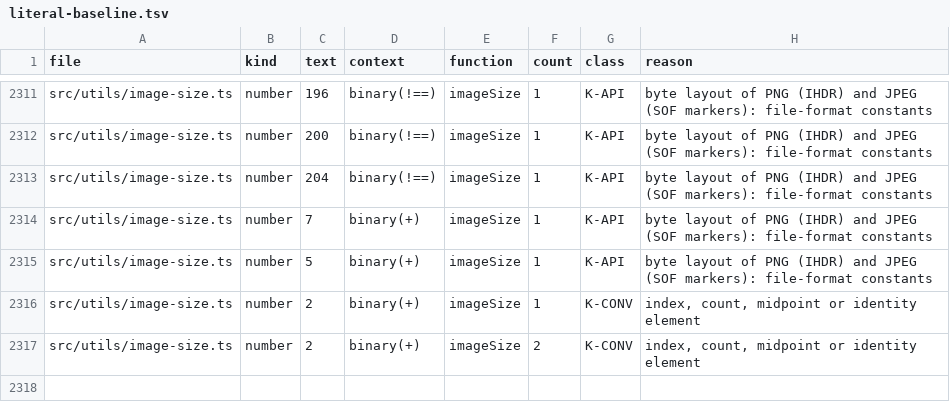
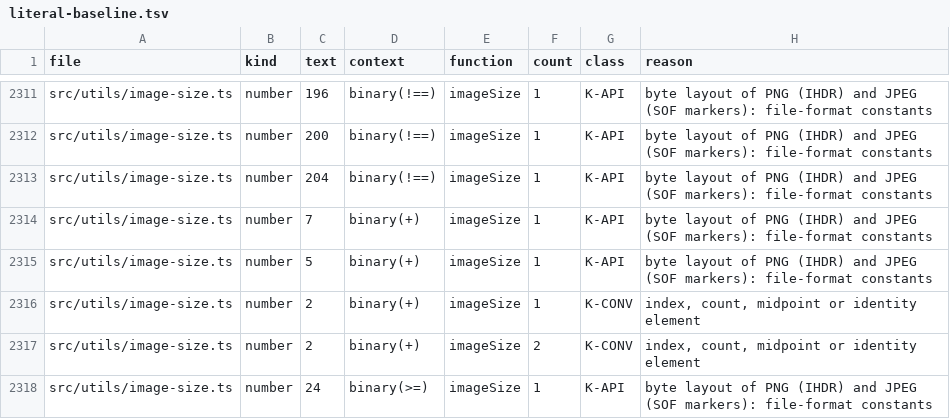
Before and after one commit to ahmedibrahim085/figma-flutter-mcp-extended, a TSV file: tools/literal-baseline.tsv, drawn as a sheet; only a part is shown, gaps mark what is left out.

```diff
--- a/tools/literal-baseline.tsv
+++ b/tools/literal-baseline.tsv
@@ -2317 +2317,2 @@ src/utils/image-size.ts	number	2	binary(+)	imageSize	1	K-CONV	index, count, midp
 src/utils/image-size.ts	number	2	binary(+)	imageSize	2	K-CONV	index, count, midpoint or identity element
+src/utils/image-size.ts	number	24	binary(>=)	imageSize	1	K-API	byte layout of PNG (IHDR) and JPEG (SOF markers): file-format constants
```
Also changed, not shown: 1 other file.
